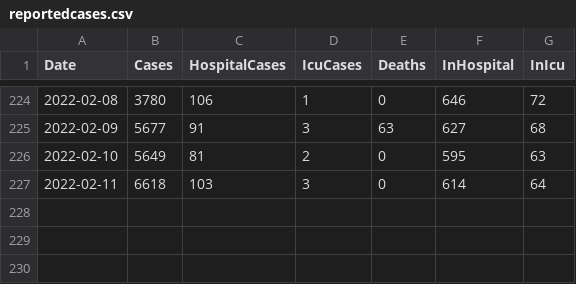
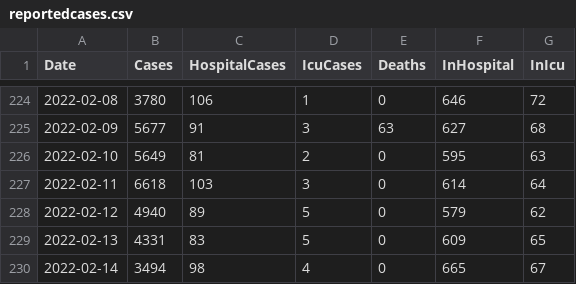
Before and after one commit to derekocallaghan/covid19data, a CSV file: notebooks/data/reportedcases.csv, drawn as a sheet; only a part is shown, gaps mark what is left out; the diff names each change by its address in the sheet, - before the commit and + after, or states it on an @@ line.

Commit message:
Added latest data

```diff
--- a/notebooks/data/reportedcases.csv
+++ b/notebooks/data/reportedcases.csv
+row 228: 2022-02-12 | 4940 | 89 | 5 | 0 | 579 | 62
+row 229: 2022-02-13 | 4331 | 83 | 5 | 0 | 609 | 65
+row 230: 2022-02-14 | 3494 | 98 | 4 | 0 | 665 | 67
```
Also changed, not shown: 2 other files.
